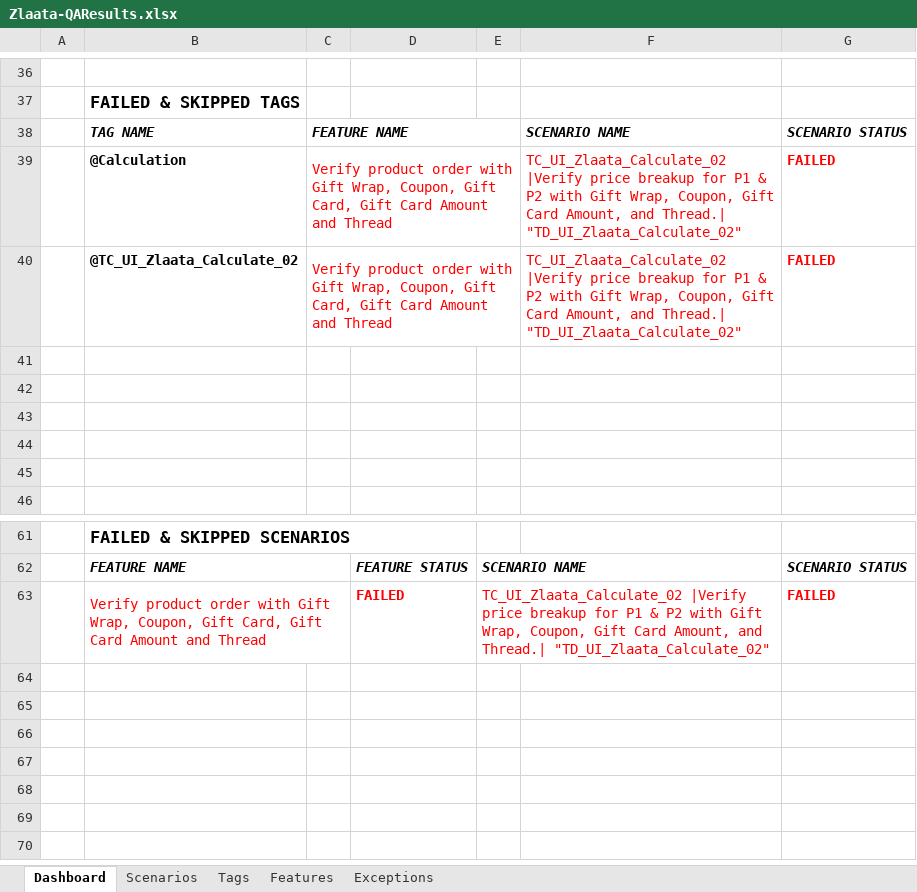
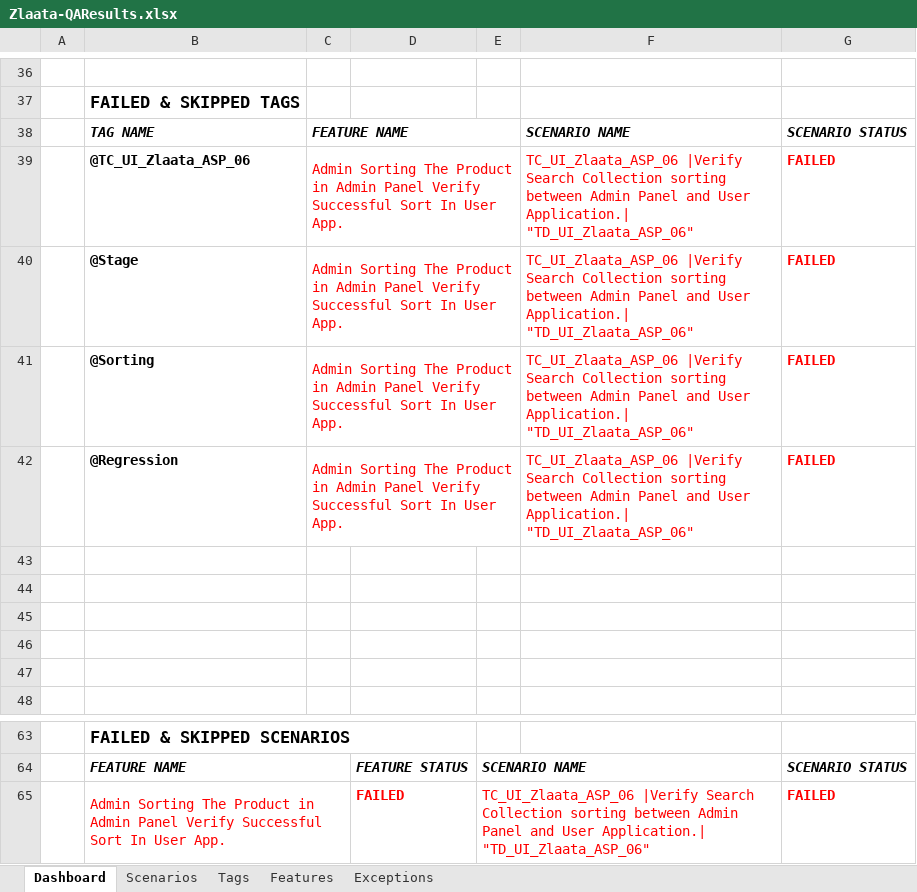
Before and after one commit to ZlaataAutomation/ZlaataQAserver, an Excel workbook: reports/Extent-Report/Zlaata-QAResults.xlsx, sheet Dashboard, drawn as a sheet; only a part is shown, gaps mark what is left out; values as stored, in another font and other column widths than the file's, no borders; charts and pictures not drawn; removed rows and columns are numbered as before the commit, all else as after; the diff names each change by its address in the sheet, - before the commit and + after, or states it on an @@ line.

```diff
--- a/reports/Extent-Report/Zlaata-QAResults.xlsx (sheet Dashboard)
+++ b/reports/Extent-Report/Zlaata-QAResults.xlsx (sheet Dashboard)
-row 39:  | @Calculation | Verify product order with Gift Wrap, Coupon, Gift Card, Gift Card Amount and Thread |  |  | TC_UI_Zlaata_Calculate_02 |Verify price breakup for P1 & P2 with Gift Wrap, Coupon, Gift Card Amount, and Thread.| "TD_UI_Zlaata_Calculate_02" | FAILED
-row 40:  | @TC_UI_Zlaata_Calculate_02 | Verify product order with Gift Wrap, Coupon, Gift Card, Gift Card Amount and Thread |  |  | TC_UI_Zlaata_Calculate_02 |Verify price breakup for P1 & P2 with Gift Wrap, Coupon, Gift Card Amount, and Thread.| "TD_UI_Zlaata_Calculate_02" | FAILED
+row 39:  | @TC_UI_Zlaata_ASP_06 | Admin Sorting The Product in Admin Panel Verify Successful Sort In User App. |  |  | TC_UI_Zlaata_ASP_06 |Verify Search Collection sorting between Admin Panel and User Application.| "TD_UI_Zlaata_ASP_06" | FAILED
+row 40:  | @Stage | Admin Sorting The Product in Admin Panel Verify Successful Sort In User App. |  |  | TC_UI_Zlaata_ASP_06 |Verify Search Collection sorting between Admin Panel and User Application.| "TD_UI_Zlaata_ASP_06" | FAILED
+row 41:  | @Sorting | Admin Sorting The Product in Admin Panel Verify Successful Sort In User App. |  |  | TC_UI_Zlaata_ASP_06 |Verify Search Collection sorting between Admin Panel and User Application.| "TD_UI_Zlaata_ASP_06" | FAILED
+row 42:  | @Regression | Admin Sorting The Product in Admin Panel Verify Successful Sort In User App. |  |  | TC_UI_Zlaata_ASP_06 |Verify Search Collection sorting between Admin Panel and User Application.| "TD_UI_Zlaata_ASP_06" | FAILED
-B65: Verify product order with Gift Wrap, Coupon, Gift Card, Gift Card Amount and Thread
+B65: Admin Sorting The Product in Admin Panel Verify Successful Sort In User App.
-E65: TC_UI_Zlaata_Calculate_02 |Verify price breakup for P1 & P2 with Gift Wrap, Coupon, Gift Card Amount, and Thread.| "TD_UI_Zlaata_Calculate_02"
+E65: TC_UI_Zlaata_ASP_06 |Verify Search Collection sorting between Admin Panel and User Application.| "TD_UI_Zlaata_ASP_06"
```
Also changed, not shown: sheet Tags, sheet Scenarios, sheet Exceptions, sheet Features, charts or pictures, 9 other files.
